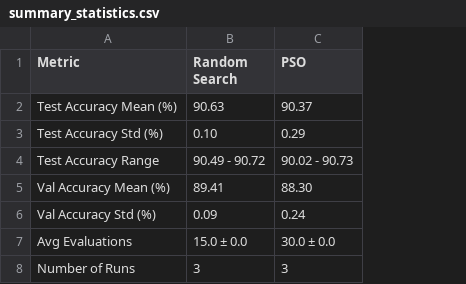
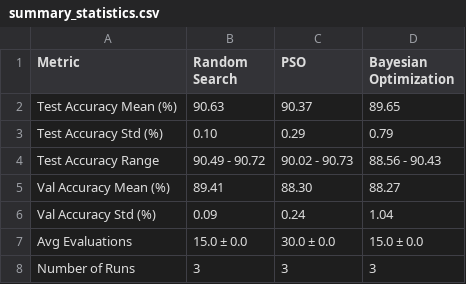
Before and after one commit to Noman-Nom/cifar10-cnn-optimizer, a CSV file: multi_run_results/summary_statistics.csv, drawn as a sheet; the diff names each change by its address in the sheet, - before the commit and + after, or states it on an @@ line.

```diff
--- a/multi_run_results/summary_statistics.csv
+++ b/multi_run_results/summary_statistics.csv
+column D (Bayesian Optimization), rows 2-8: 89.65 | 0.79 | 88.56 - 90.43 | 88.27 | 1.04 | 15.0 ± 0.0 | 3
```
Also changed, not shown: 28 other files.
